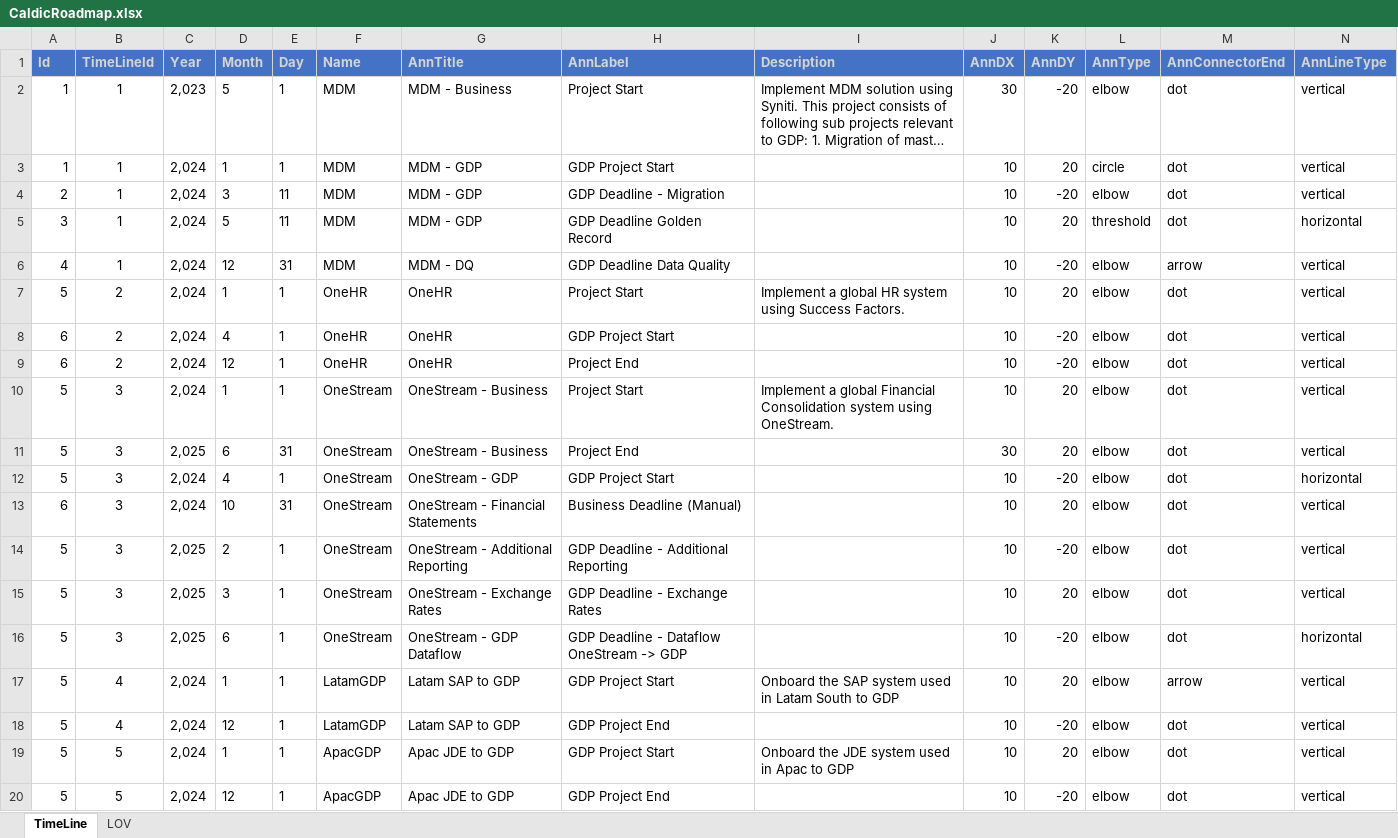
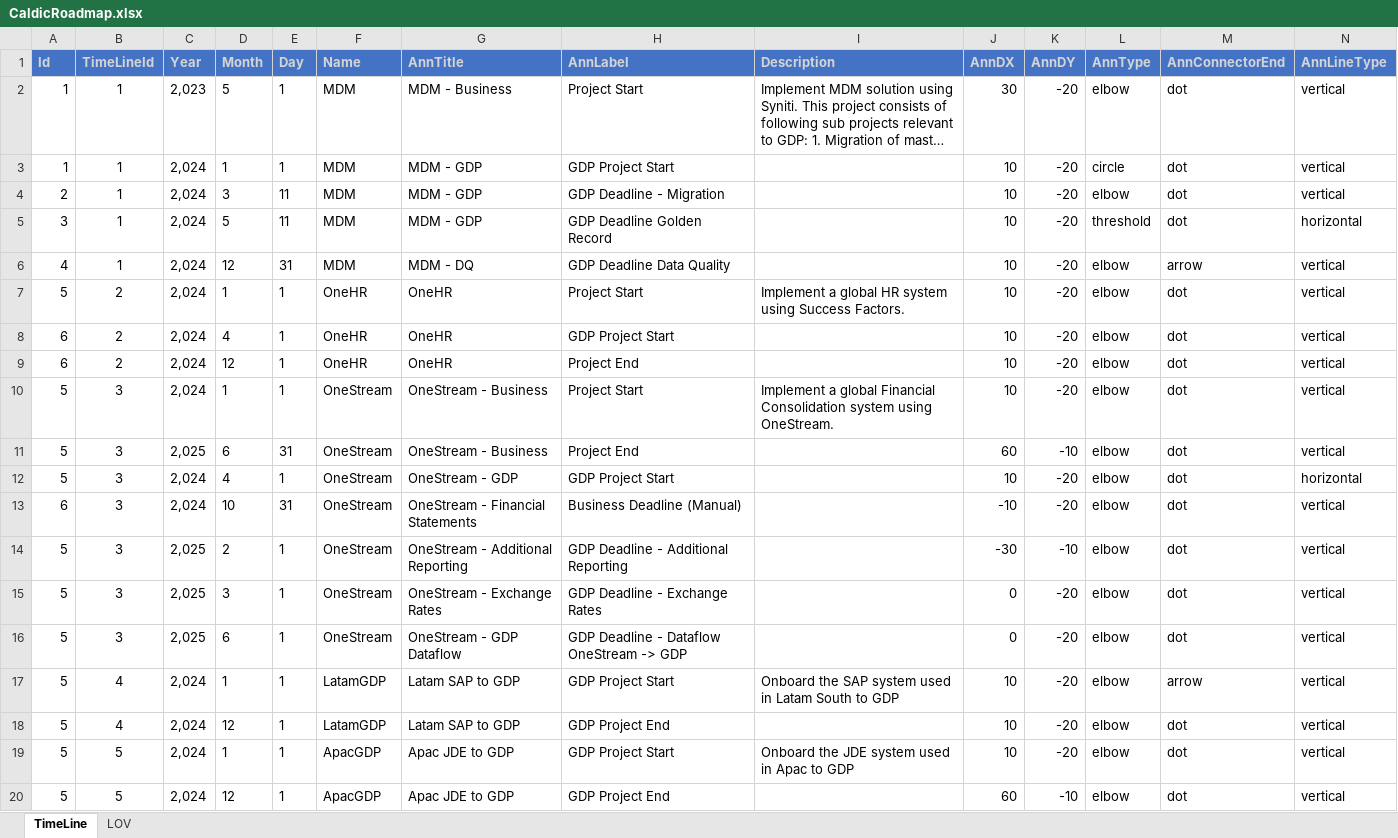
Before and after one commit to renenadorp/D3, an Excel workbook: timeline/CaldicRoadmap.xlsx, sheet TimeLine, drawn as a sheet; long unchanged cells end in …; values as stored, in another font and other column widths than the file's, no borders; table styles not drawn; the diff names each change by its address in the sheet, - before the commit and + after, or states it on an @@ line.

```diff
--- a/timeline/CaldicRoadmap.xlsx (sheet TimeLine)
+++ b/timeline/CaldicRoadmap.xlsx (sheet TimeLine)
-K3 (AnnDY): 20
+K3 (AnnDY): -20
-K5 (AnnDY): 20
+K5 (AnnDY): -20
-K7 (AnnDY): 20
+K7 (AnnDY): -20
-K10 (AnnDY): 20
+K10 (AnnDY): -20
-J11 (AnnDX): 30
+J11 (AnnDX): 60
-K11 (AnnDY): 20
+K11 (AnnDY): -10
-J13 (AnnDX): 10
+J13 (AnnDX): -10
-K13 (AnnDY): 20
+K13 (AnnDY): -20
-J14 (AnnDX): 10
+J14 (AnnDX): -30
-K14 (AnnDY): -20
+K14 (AnnDY): -10
-J15:J16 (AnnDX): 10
+J15:J16 (AnnDX): 0
-K15 (AnnDY): 20
+K15 (AnnDY): -20
-N16 (AnnLineType): horizontal
+N16 (AnnLineType): vertical
-K17 (AnnDY): 20
+K17 (AnnDY): -20
-K19 (AnnDY): 20
+K19 (AnnDY): -20
-J20 (AnnDX): 10
+J20 (AnnDX): 60
-K20 (AnnDY): -20
+K20 (AnnDY): -10
```
Also changed, not shown: relations/datasets/caldic.xlsx, timeline/philosophy.xlsx, 9 other files.
